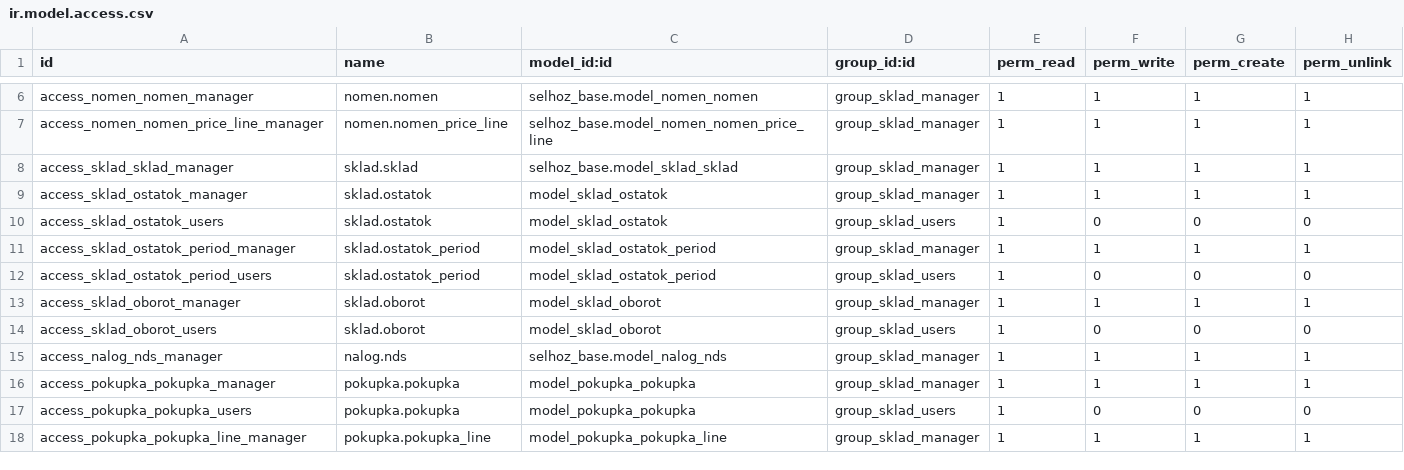
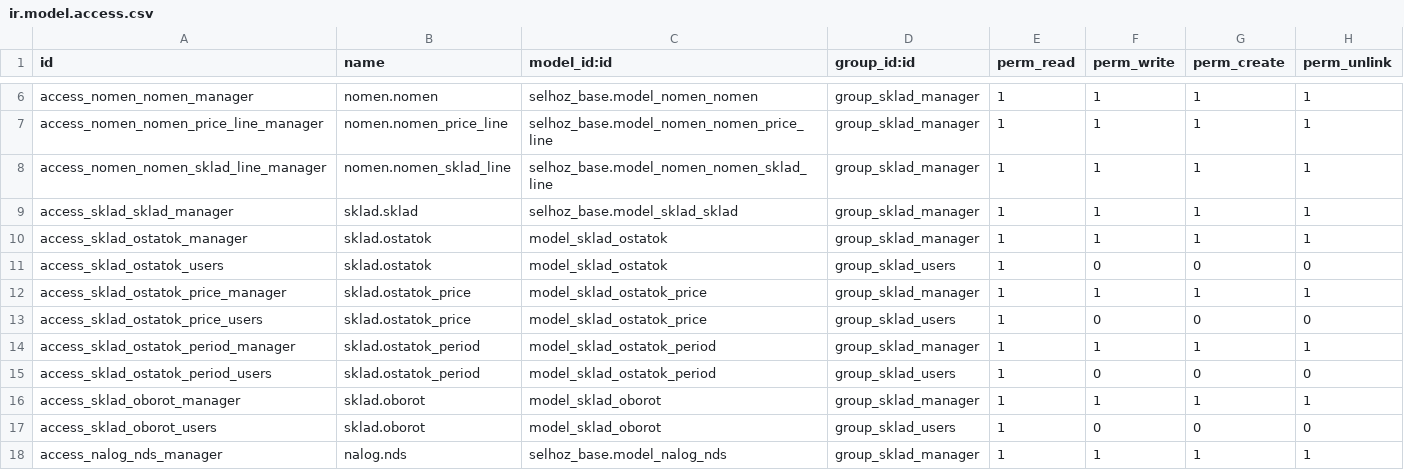
Before and after one commit to savrasovmisha/odoo-selhoz, a CSV file: addons/sklad/security/ir.model.access.csv, drawn as a sheet; only a part is shown, gaps mark what is left out; the shorter side is filled out with more unchanged rows.

```diff
--- a/addons/sklad/security/ir.model.access.csv
+++ b/addons/sklad/security/ir.model.access.csv
@@ -7,2 +7,3 @@ access_nomen_nomen_manager,nomen.nomen,selhoz_base.model_nomen_nomen,group_sklad
 access_nomen_nomen_price_line_manager,nomen.nomen_price_line,selhoz_base.model_nomen_nomen_price_line,group_sklad_manager,1,1,1,1
+access_nomen_nomen_sklad_line_manager,nomen.nomen_sklad_line,selhoz_base.model_nomen_nomen_sklad_line,group_sklad_manager,1,1,1,1
 access_sklad_sklad_manager,sklad.sklad,selhoz_base.model_sklad_sklad,group_sklad_manager,1,1,1,1
@@ -10,2 +11,4 @@ access_sklad_ostatok_manager,sklad.ostatok,model_sklad_ostatok,group_sklad_manag
 access_sklad_ostatok_users,sklad.ostatok,model_sklad_ostatok,group_sklad_users,1,0,0,0
+access_sklad_ostatok_price_manager,sklad.ostatok_price,model_sklad_ostatok_price,group_sklad_manager,1,1,1,1
+access_sklad_ostatok_price_users,sklad.ostatok_price,model_sklad_ostatok_price,group_sklad_users,1,0,0,0
 access_sklad_ostatok_period_manager,sklad.ostatok_period,model_sklad_ostatok_period,group_sklad_manager,1,1,1,1
```
Also changed, not shown: addons/rastenievodstvo/security/ir.model.access.csv, addons/selhoz_base/security/ir.model.access.csv, 21 other files.
